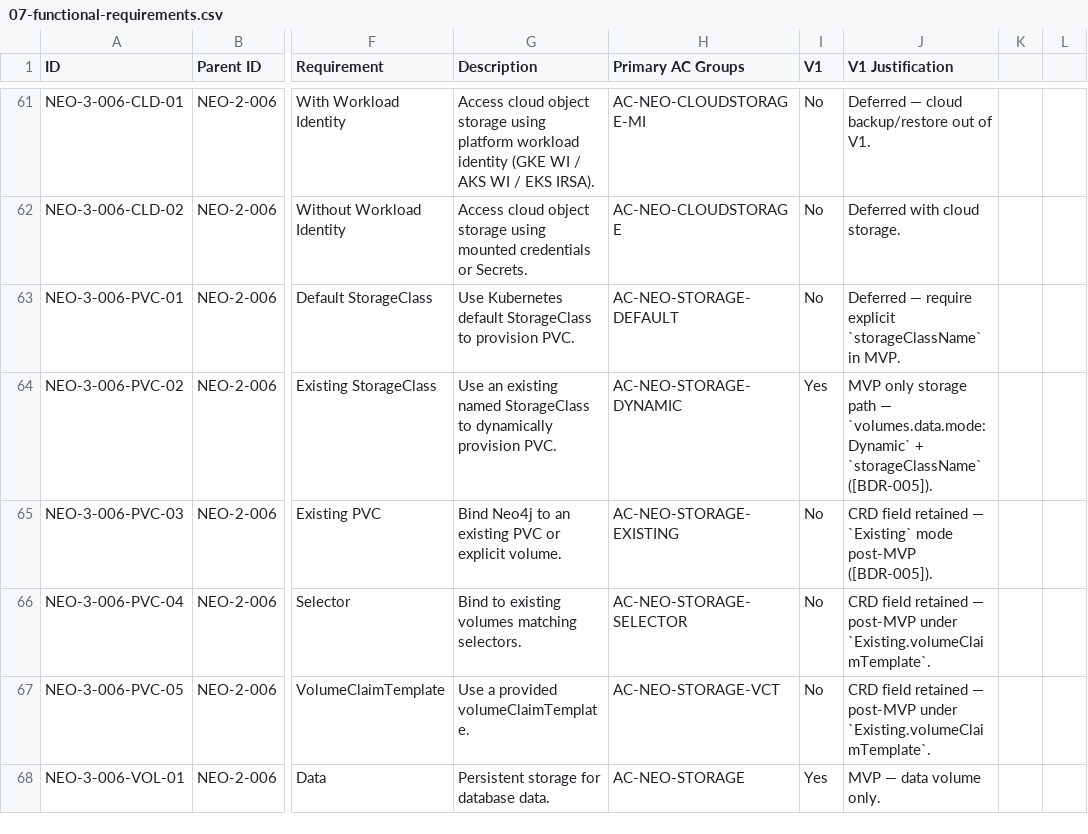
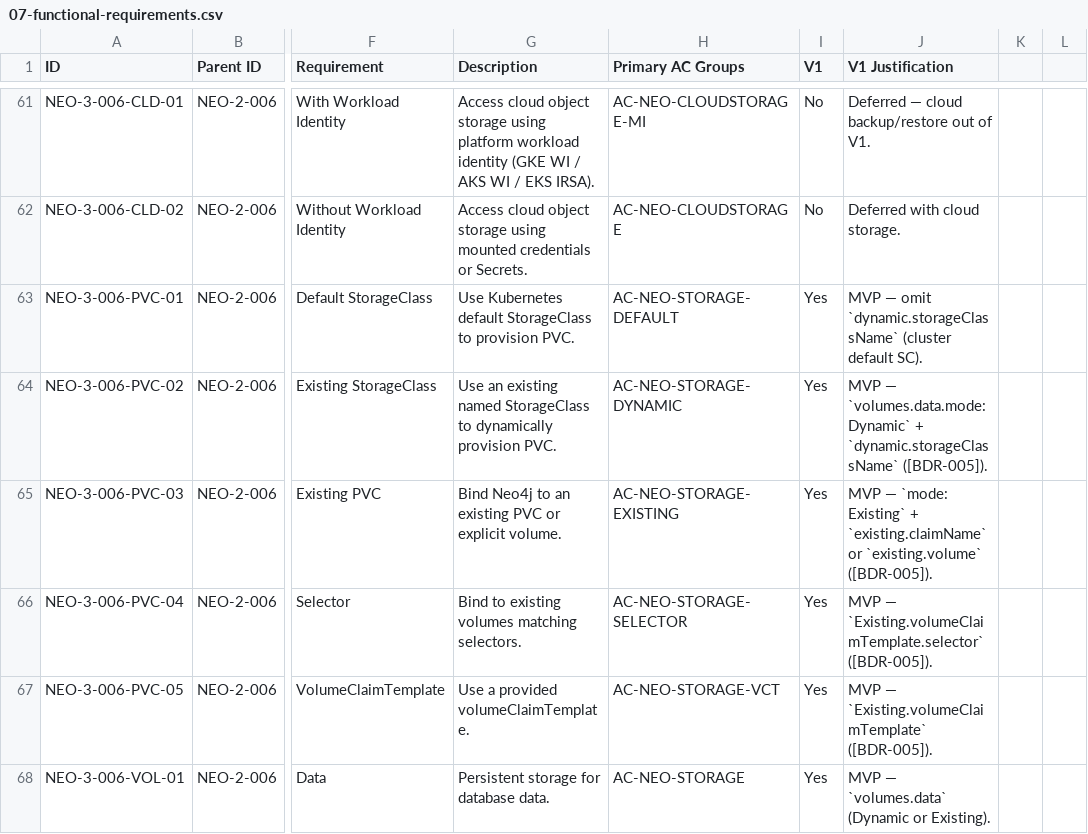
Before and after one commit to neo4j-partners/neo4j-kubernetes-operator, a CSV file: docs/01-prd/07-functional-requirements.csv, drawn as a sheet; only a part is shown, gaps mark what is left out; the diff covers the shown part only; the diff names each change by its address in the sheet, - before the commit and + after, or states it on an @@ line.

Commit message:
Expand storage beyond Dynamic data and align docs with BDR-005.
Wire Existing/Share/Dynamic aux volumes, additionalMounts, and secretMounts into STS render and persistence reconcile; mark matching FRs, ACs, scope lock, and user docs as implemented.

```diff
--- a/docs/01-prd/07-functional-requirements.csv
+++ b/docs/01-prd/07-functional-requirements.csv
-I63 (V1): No
+I63 (V1): Yes
-J63 (V1 Justification): Deferred — require explicit `storageClassName` in MVP.
+J63 (V1 Justification): MVP — omit `dynamic.storageClassName` (cluster default SC).
-J64 (V1 Justification): MVP only storage path — `volumes.data.mode: Dynamic` + `storageClassName` ([BDR-005]).
+J64 (V1 Justification): MVP — `volumes.data.mode: Dynamic` + `dynamic.storageClassName` ([BDR-005]).
-I65:I67 (V1): No
+I65:I67 (V1): Yes
-J65 (V1 Justification): CRD field retained — `Existing` mode post-MVP ([BDR-005]).
+J65 (V1 Justification): MVP — `mode: Existing` + `existing.claimName` or `existing.volume` ([BDR-005]).
-J66 (V1 Justification): CRD field retained — post-MVP under `Existing.volumeClaimTemplate`.
+J66 (V1 Justification): MVP — `Existing.volumeClaimTemplate.selector` ([BDR-005]).
-J67 (V1 Justification): CRD field retained — post-MVP under `Existing.volumeClaimTemplate`.
+J67 (V1 Justification): MVP — `Existing.volumeClaimTemplate` ([BDR-005]).
-J68 (V1 Justification): MVP — data volume only.
+J68 (V1 Justification): MVP — `volumes.data` (Dynamic or Existing).
```
Also changed, not shown: 15 edited cells elsewhere in this file, docs/01-prd/10-acceptance_criteria_library.csv, docs/04-test-plan/03-variant_matrix.csv, 35 other files.
